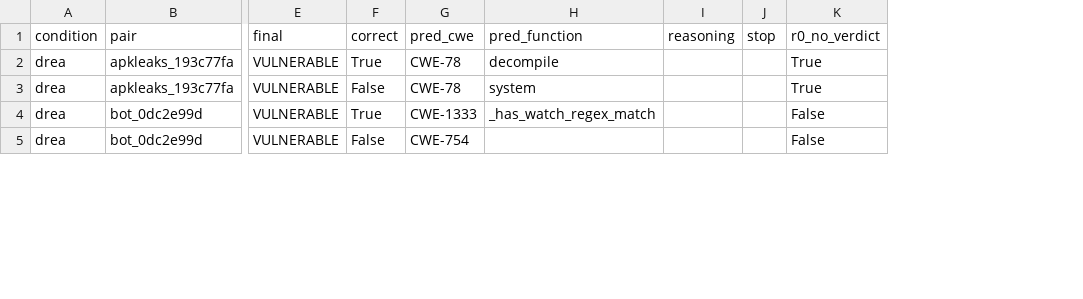
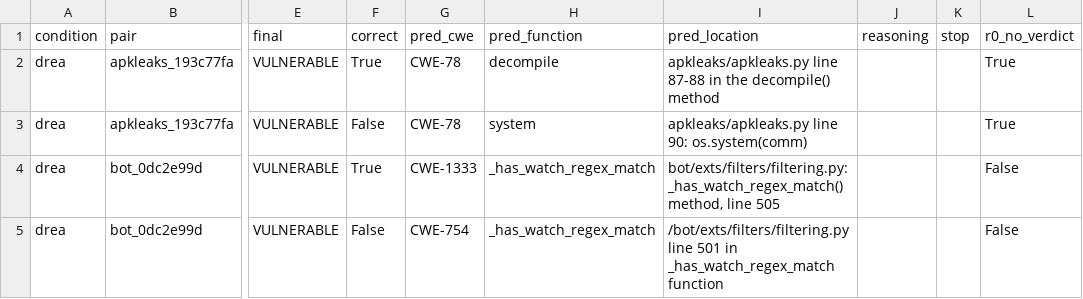
Before and after one commit to rajkangr/VERA-DREA, a CSV file: code/results/instances_deepseek-v3.2_dev.csv, drawn as a sheet; only a part is shown, gaps mark what is left out; the diff covers the shown part only; the diff names each change by its address in the sheet, - before the commit and + after, or states it on an @@ line.

Commit message:
Merge verifier and lucky-hit branches; fix function extractor (Tamanna's report); add reverify.py

```diff
--- a/code/results/instances_deepseek-v3.2_dev.csv
+++ b/code/results/instances_deepseek-v3.2_dev.csv
+column I (pred_location), rows 2-5: apkleaks/apkleaks.py line 87-88 in the decompile() method | apkleaks/apkleaks.py line 90: os.system(comm) | bot/exts/filters/filtering.py:_has_watch_regex_match() method, line 505 | /bot/exts/filters/filtering.py line 501 in _has_watch_regex_match function
-H5 (pred_function): (empty)
+H5 (pred_function): _has_watch_regex_match
```
Also changed, not shown: 19 edited cells elsewhere in this file, code/results/lucky_hits_deepseek-v3.2_dev.csv, code/results/lucky_hits_summary_deepseek-v3.2_dev.csv, 5 other files.
